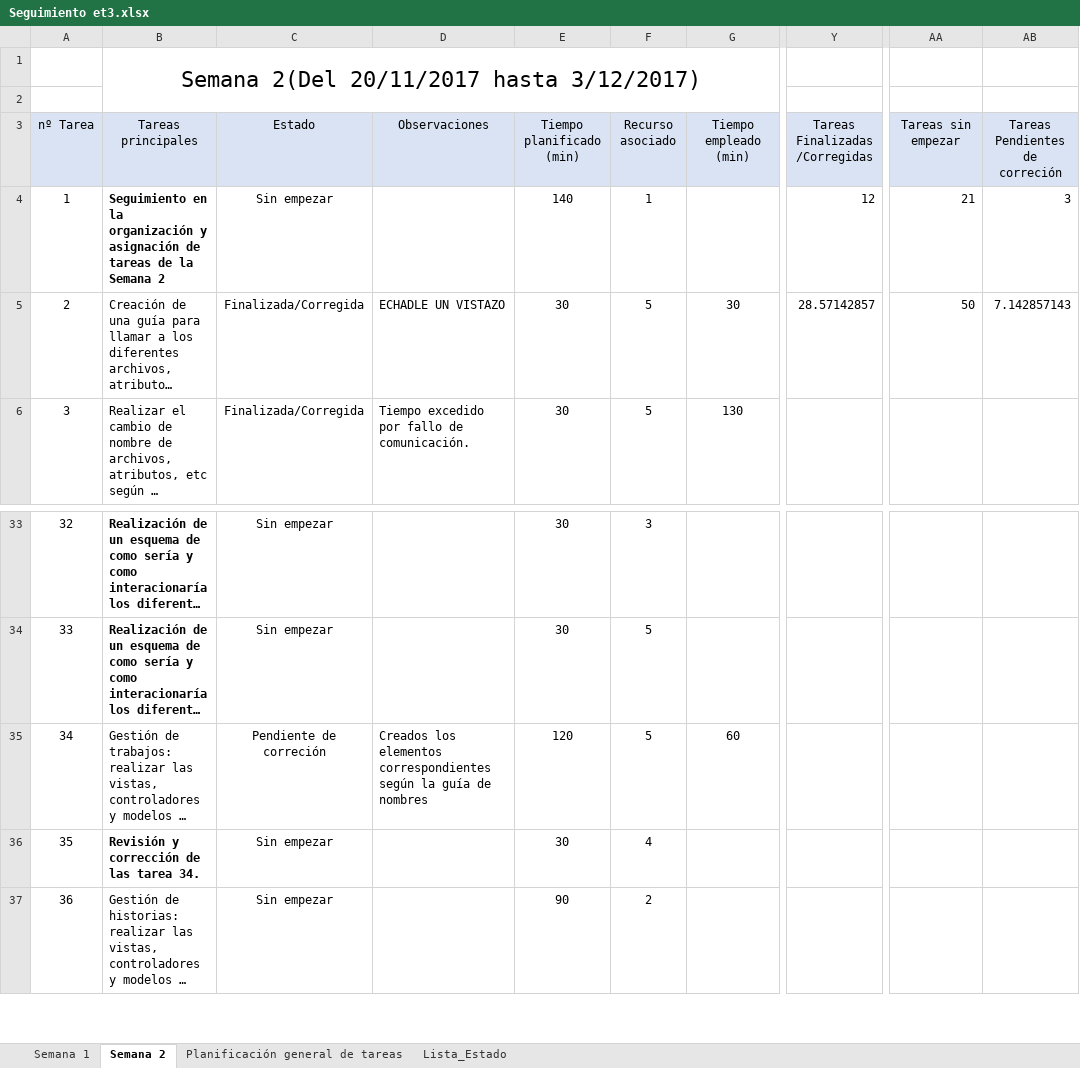
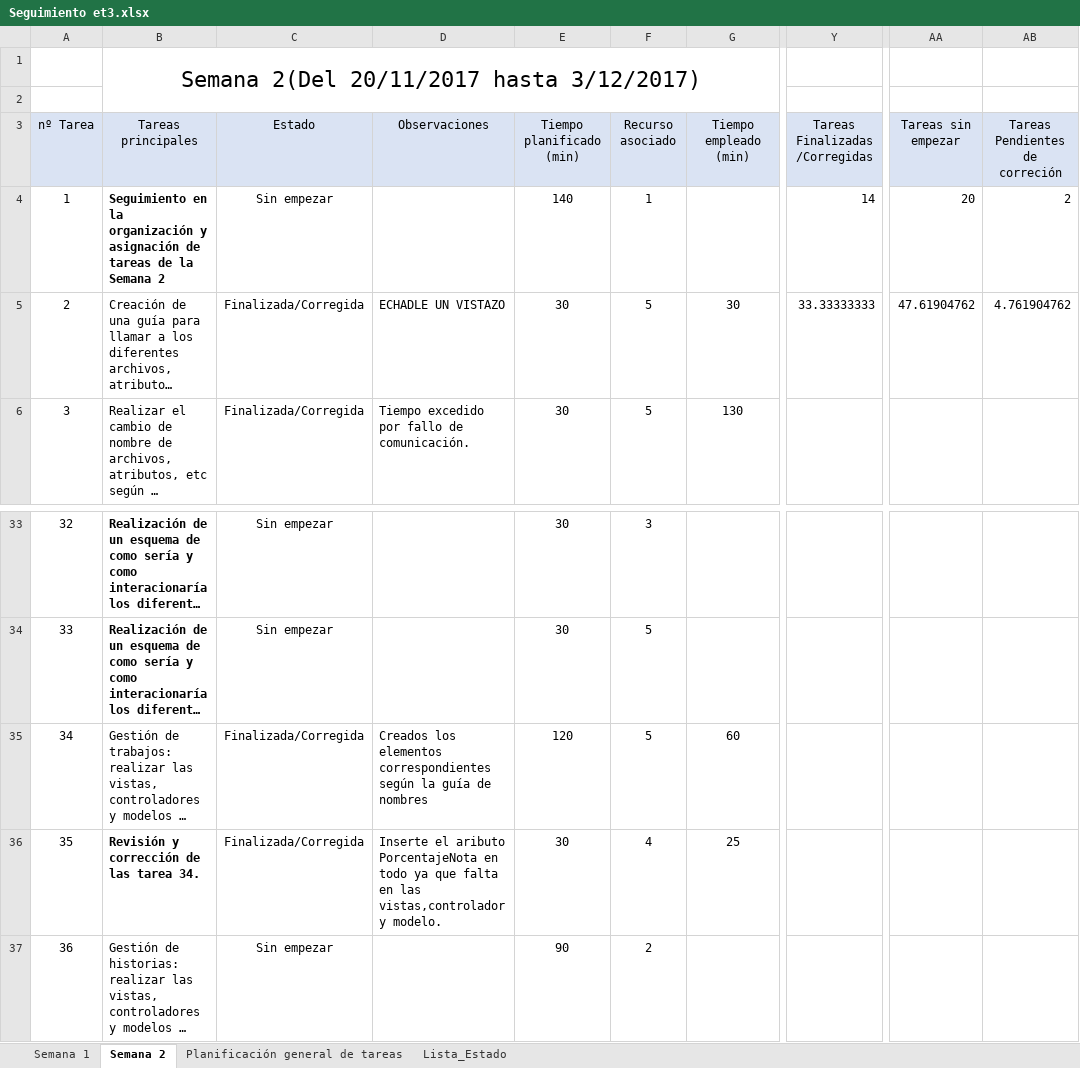
Before and after one commit to miferreiro/et3, an Excel workbook: EXCEL TAREAS/Seguimiento et3.xlsx, sheet Semana 2, drawn as a sheet; only a part is shown, gaps mark what is left out; long unchanged cells end in …; values as stored, in another font and other column widths than the file's, no borders; conditional formats not drawn; the diff names each change by its address in the sheet, - before the commit and + after, or states it on an @@ line.

Commit message:
Actualizado EXCEL, se tuvo que añadir el atributo PorcentajeNota de TRABAJO en vistas,controaldores y modelos

```diff
--- a/EXCEL TAREAS/Seguimiento et3.xlsx (sheet Semana 2)
+++ b/EXCEL TAREAS/Seguimiento et3.xlsx (sheet Semana 2)
-Y4 (Tareas Finalizadas /Corregidas): 12
+Y4 (Tareas Finalizadas /Corregidas): 14
-AA4 (Tareas sin empezar): 21
+AA4 (Tareas sin empezar): 20
-AB4 (Tareas Pendientes de correción): 3
+AB4 (Tareas Pendientes de correción): 2
-Y5 (Tareas Finalizadas /Corregidas): 28.57142857
+Y5 (Tareas Finalizadas /Corregidas): 33.33333333
-AA5 (Tareas sin empezar): 50
+AA5 (Tareas sin empezar): 47.61904762
-AB5 (Tareas Pendientes de correción): 7.142857143
+AB5 (Tareas Pendientes de correción): 4.761904762
-C35 (Estado): Pendiente de correción
+C35 (Estado): Finalizada/Corregida
-C36 (Estado): Sin empezar
+C36 (Estado): Finalizada/Corregida
-D36 (Observaciones): (empty)
+D36 (Observaciones): Inserte el aributo PorcentajeNota en todo ya que falta en las vistas,controlador y modelo.
-G36 (Tiempo empleado (min)): (empty)
+G36 (Tiempo empleado (min)): 25
```
Also changed, not shown: 7 other files.
